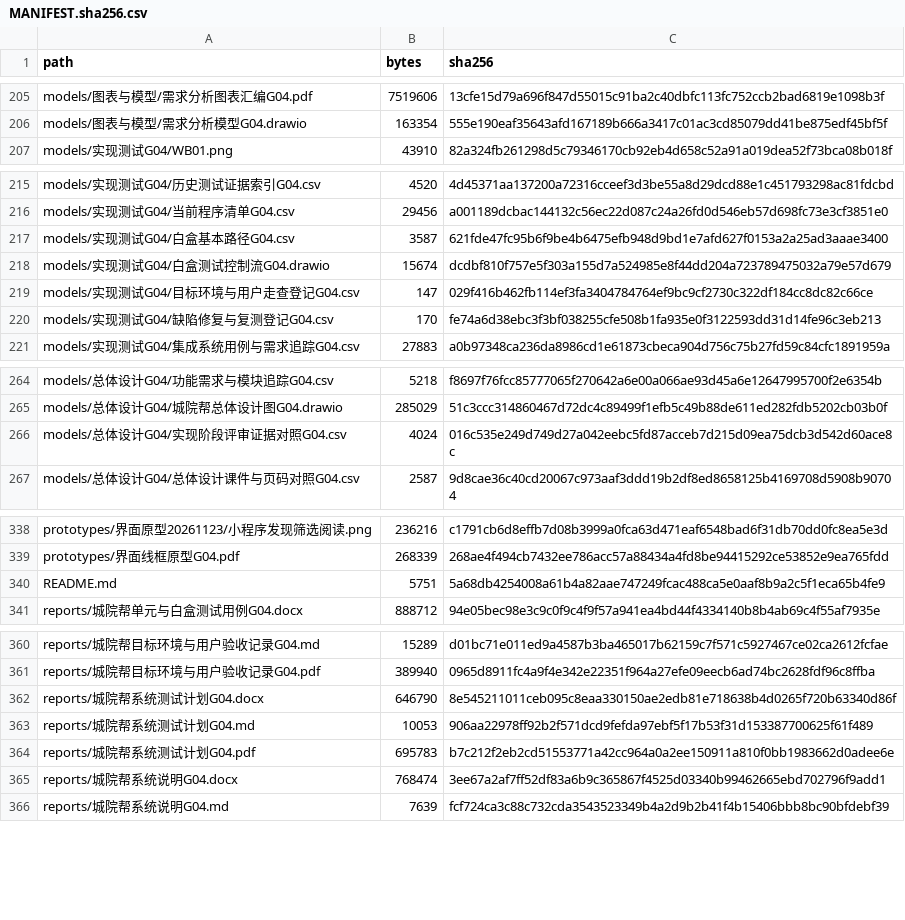
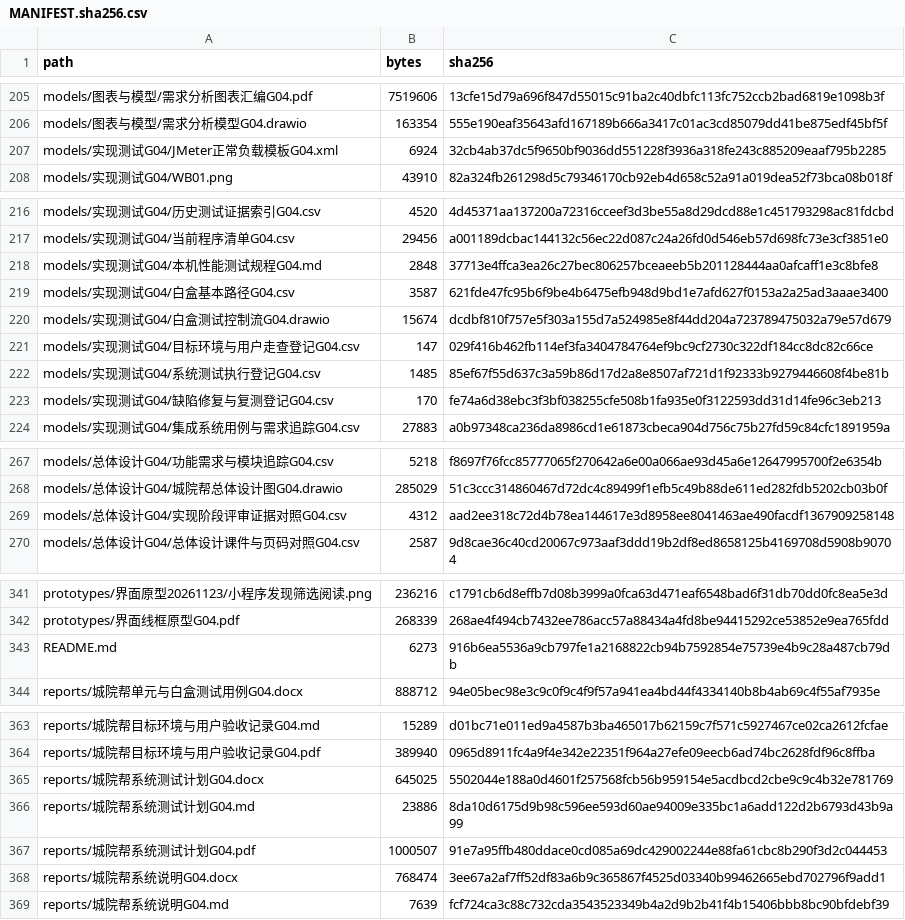
Before and after one commit to jason-bitc/HZCU-CampusHub, a CSV file: docs/project/MANIFEST.sha256.csv, drawn as a sheet; only a part is shown, gaps mark what is left out; the diff covers the shown part only.

```diff
--- a/docs/project/MANIFEST.sha256.csv
+++ b/docs/project/MANIFEST.sha256.csv
@@ -206,2 +206,3 @@ models/图表与模型/需求分析图表汇编G04.pdf,7519606,13cfe15d79a696f84
 models/图表与模型/需求分析模型G04.drawio,163354,555e190eaf35643afd167189b666a3417c01ac3cd85079dd41be875edf45bf5f
+models/实现测试G04/JMeter正常负载模板G04.xml,6924,32cb4ab37dc5f9650bf9036dd551228f3936a318fe243c885209eaaf795b2285
 models/实现测试G04/WB01.png,43910,82a324fb261298d5c79346170cb92eb4d658c52a91a019dea52f73bca08b018f
@@ -216,2 +217,3 @@ models/实现测试G04/历史测试证据索引G04.csv,4520,4d45371aa137200a7231
 models/实现测试G04/当前程序清单G04.csv,29456,a001189dcbac144132c56ec22d087c24a26fd0d546eb57d698fc73e3cf3851e0
+models/实现测试G04/本机性能测试规程G04.md,2848,37713e4ffca3ea26c27bec806257bceaeeb5b201128444aa0afcaff1e3c8bfe8
 models/实现测试G04/白盒基本路径G04.csv,3587,621fde47fc95b6f9be4b6475efb948d9bd1e7afd627f0153a2a25ad3aaae3400
@@ -219,2 +221,3 @@ models/实现测试G04/白盒测试控制流G04.drawio,15674,dcdbf810f757e5f303a
 models/实现测试G04/目标环境与用户走查登记G04.csv,147,029f416b462fb114ef3fa3404784764ef9bc9cf2730c322df184cc8dc82c66ce
+models/实现测试G04/系统测试执行登记G04.csv,1485,85ef67f55d637c3a59b86d17d2a8e8507af721d1f92333b9279446608f4be81b
 models/实现测试G04/缺陷修复与复测登记G04.csv,170,fe74a6d38ebc3f3bf038255cfe508b1fa935e0f3122593dd31d14fe96c3eb213
@@ -265,3 +268,3 @@ models/总体设计G04/功能需求与模块追踪G04.csv,5218,f8697f76fcc857770
 models/总体设计G04/城院帮总体设计图G04.drawio,285029,51c3ccc314860467d72dc4c89499f1efb5c49b88de611ed282fdb5202cb03b0f
-models/总体设计G04/实现阶段评审证据对照G04.csv,4024,016c535e249d749d27a042eebc5fd87acceb7d215d09ea75dcb3d542d60ace8c
+models/总体设计G04/实现阶段评审证据对照G04.csv,4312,aad2ee318c72d4b78ea144617e3d8958ee8041463ae490facdf1367909258148
 models/总体设计G04/总体设计课件与页码对照G04.csv,2587,9d8cae36c40cd20067c973aaf3ddd19b2df8ed8658125b4169708d5908b90704
@@ -339,3 +342,3 @@ prototypes/界面原型20261123/小程序发现筛选阅读.png,236216,c1791cb6d
 prototypes/界面线框原型G04.pdf,268339,268ae4f494cb7432ee786acc57a88434a4fd8be94415292ce53852e9ea765fdd
-README.md,5751,5a68db4254008a61b4a82aae747249fcac488ca5e0aaf8b9a2c5f1eca65b4fe9
+README.md,6273,916b6ea5536a9cb797fe1a2168822cb94b7592854e75739e4b9c28a487cb79db
 reports/城院帮单元与白盒测试用例G04.docx,888712,94e05bec98e3c9c0f9c4f9f57a941ea4bd44f4334140b8b4ab69c4f55af7935e
@@ -361,5 +364,5 @@ reports/城院帮目标环境与用户验收记录G04.md,15289,d01bc71e011ed9a45
 reports/城院帮目标环境与用户验收记录G04.pdf,389940,0965d8911fc4a9f4e342e22351f964a27efe09eecb6ad74bc2628fdf96c8ffba
-reports/城院帮系统测试计划G04.docx,646790,8e545211011ceb095c8eaa330150ae2edb81e718638b4d0265f720b63340d86f
-reports/城院帮系统测试计划G04.md,10053,906aa22978ff92b2f571dcd9fefda97ebf5f17b53f31d153387700625f61f489
-reports/城院帮系统测试计划G04.pdf,695783,b7c212f2eb2cd51553771a42cc964a0a2ee150911a810f0bb1983662d0adee6e
+reports/城院帮系统测试计划G04.docx,645025,5502044e188a0d4601f257568fcb56b959154e5acdbcd2cbe9c9c4b32e781769
+reports/城院帮系统测试计划G04.md,23886,8da10d6175d9b98c596ee593d60ae94009e335bc1a6add122d2b6793d43b9a99
+reports/城院帮系统测试计划G04.pdf,1000507,91e7a95ffb480ddace0cd085a69dc429002244e88fa61cbc8b290f3d2c044453
 reports/城院帮系统说明G04.docx,768474,3ee67a2af7ff52df83a6b9c365867f4525d03340b99462665ebd702796f9add1
```
Also changed, not shown: 2 edited cells elsewhere in this file, docs/project/models/总体设计G04/实现阶段评审证据对照G04.csv, 8 other files.
